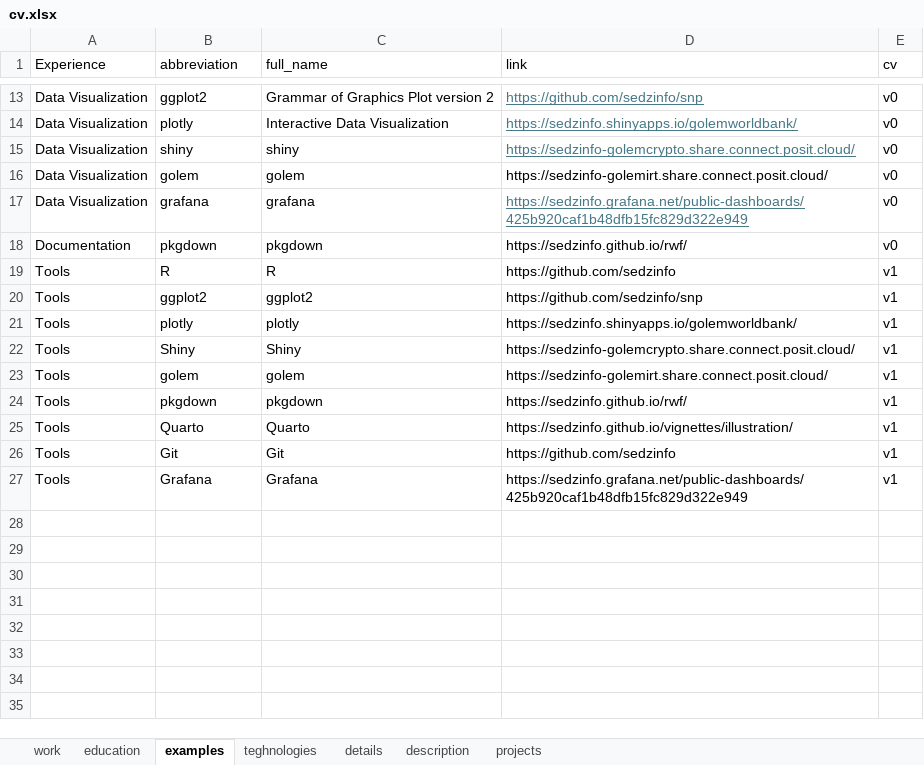
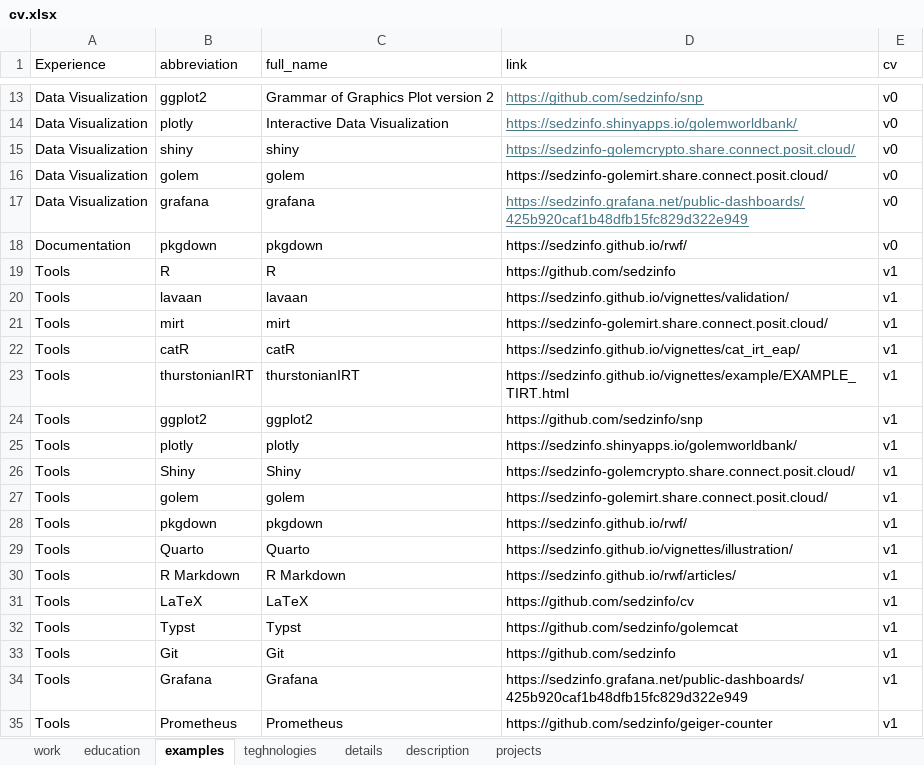
Before and after one commit to sedzinfo/cv, an Excel workbook: cv.xlsx, sheet examples, drawn as a sheet; only a part is shown, gaps mark what is left out; values as stored, in another font and other column widths than the file's, no borders; the diff names each change by its address in the sheet, - before the commit and + after, or states it on an @@ line.

```diff
--- a/cv.xlsx (sheet examples)
+++ b/cv.xlsx (sheet examples)
+row 20: Tools | lavaan | lavaan | https://sedzinfo.github.io/vignettes/validation/ | v1
+row 21: Tools | mirt | mirt | https://sedzinfo-golemirt.share.connect.posit.cloud/ | v1
+row 22: Tools | catR | catR | https://sedzinfo.github.io/vignettes/cat_irt_eap/ | v1
+row 23: Tools | thurstonianIRT | thurstonianIRT | https://sedzinfo.github.io/vignettes/example/EXAMPLE_TIRT.html | v1
+row 30: Tools | R Markdown | R Markdown | https://sedzinfo.github.io/rwf/articles/ | v1
+row 31: Tools | LaTeX | LaTeX | https://github.com/sedzinfo/cv | v1
+row 32: Tools | Typst | Typst | https://github.com/sedzinfo/golemcat | v1
+row 35: Tools | Prometheus | Prometheus | https://github.com/sedzinfo/geiger-counter | v1
```
Also changed, not shown: sheet projects, 10 other files.
